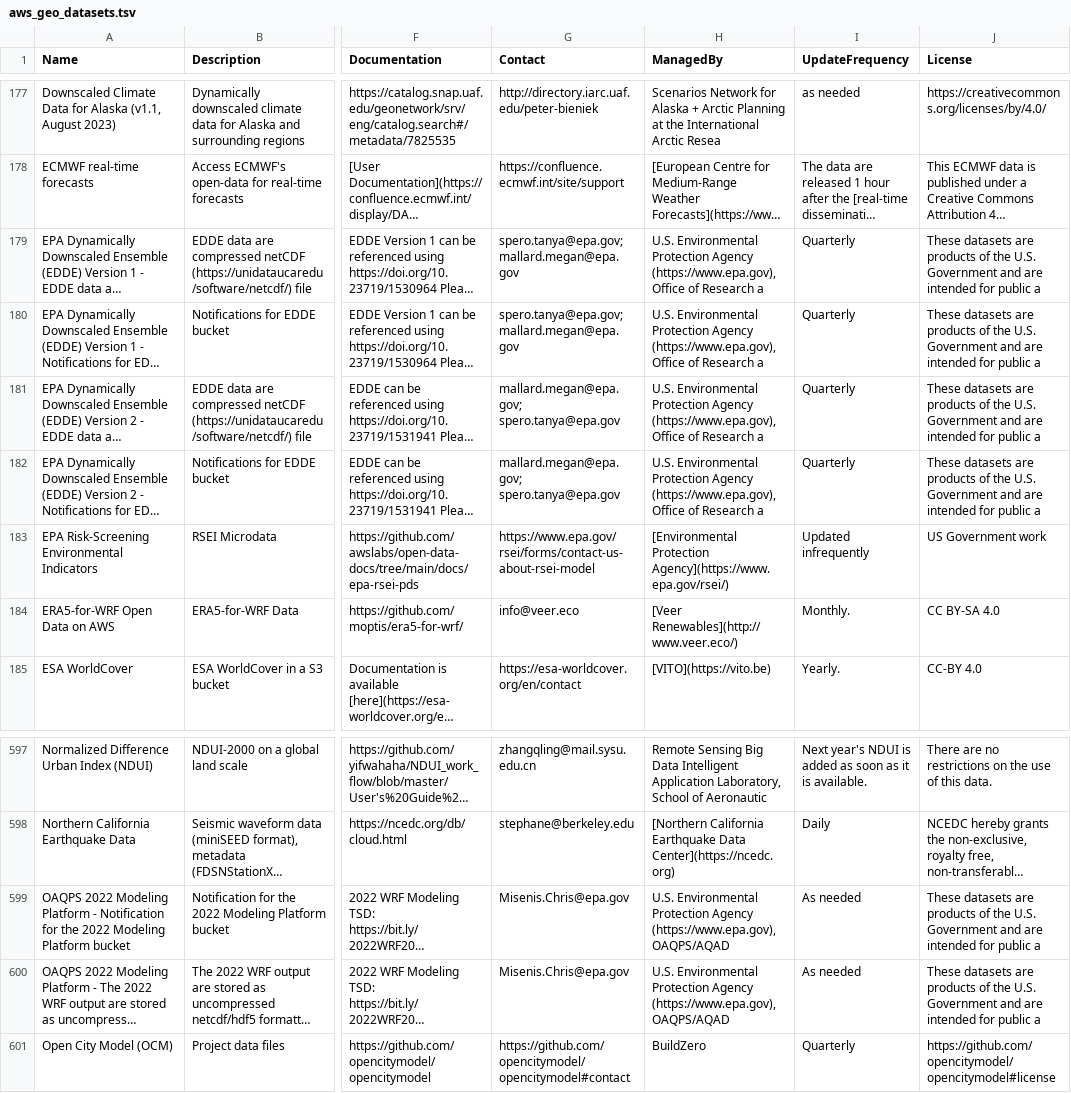
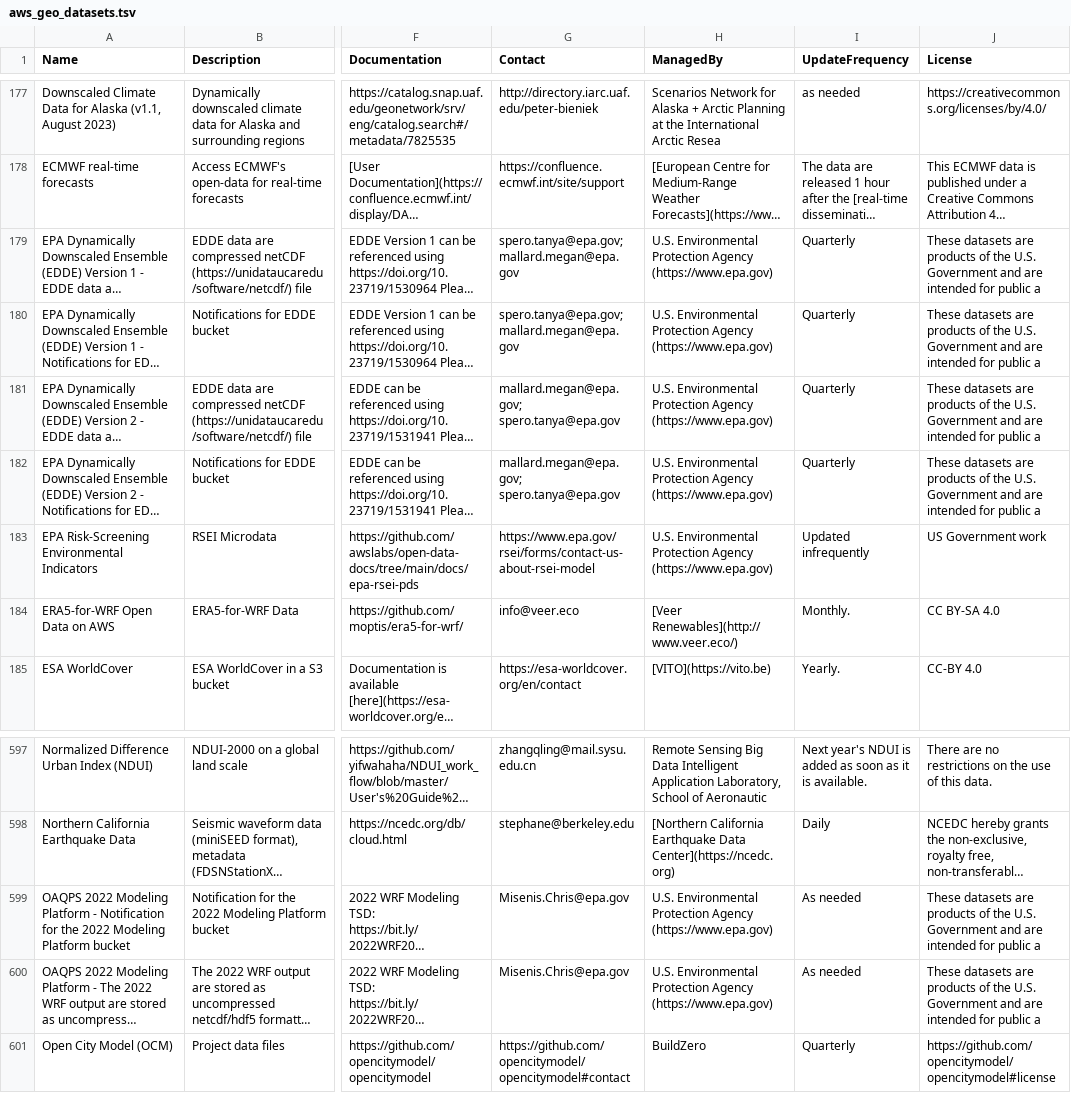
Before and after one commit to opengeos/aws-open-data-geo, a TSV file: aws_geo_datasets.tsv, drawn as a sheet; only a part is shown, gaps mark what is left out; long unchanged cells end in …; the diff names each change by its address in the sheet, - before the commit and + after, or states it on an @@ line.

```diff
--- a/aws_geo_datasets.tsv
+++ b/aws_geo_datasets.tsv
-H179:H182 (ManagedBy): …Protection Agency (https://www.epa.gov), Office of Research a
+H179:H182 (ManagedBy): …Protection Agency (https://www.epa.gov)
-H183 (ManagedBy): [Environmental Protection Agency](https://www.epa.gov/rsei/)
+H183 (ManagedBy): U.S. Environmental Protection Agency (https://www.epa.gov)
-H599:H600 (ManagedBy): …Protection Agency (https://www.epa.gov), OAQPS/AQAD
+H599:H600 (ManagedBy): …Protection Agency (https://www.epa.gov)
```
Also changed, not shown: 5 other files.
